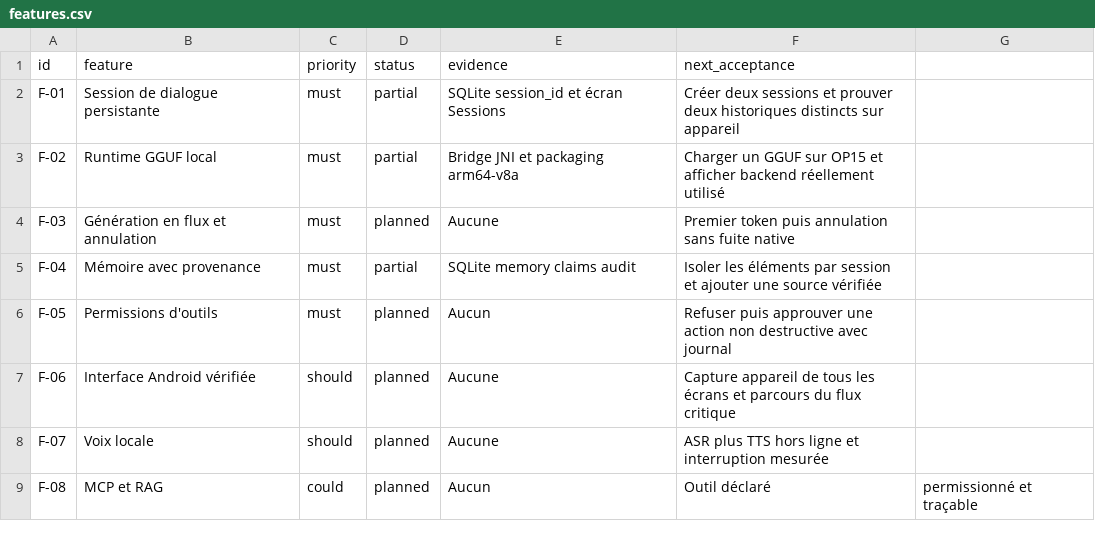
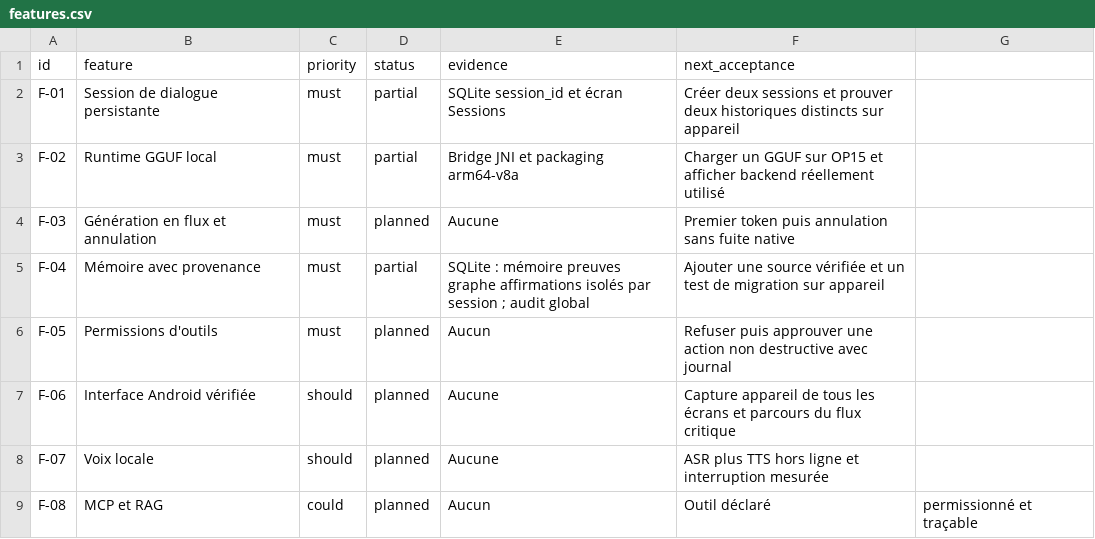
Before and after one commit to gat45/op15-logos, a CSV file: replica/features.csv, drawn as a sheet.

Commit message:
feat: isolate Logos memory by conversation session

```diff
--- a/replica/features.csv
+++ b/replica/features.csv
@@ -4,3 +4,3 @@ F-02,Runtime GGUF local,must,partial,Bridge JNI et packaging arm64-v8a,Charger u
 F-03,Génération en flux et annulation,must,planned,Aucune,Premier token puis annulation sans fuite native
-F-04,Mémoire avec provenance,must,partial,SQLite memory claims audit,Isoler les éléments par session et ajouter une source vérifiée
+F-04,Mémoire avec provenance,must,partial,SQLite : mémoire preuves graphe affirmations isolés par session ; audit global,Ajouter une source vérifiée et un test de migration sur appareil
 F-05,Permissions d'outils,must,planned,Aucun,Refuser puis approuver une action non destructive avec journal
```
Also changed, not shown: 4 other files.
